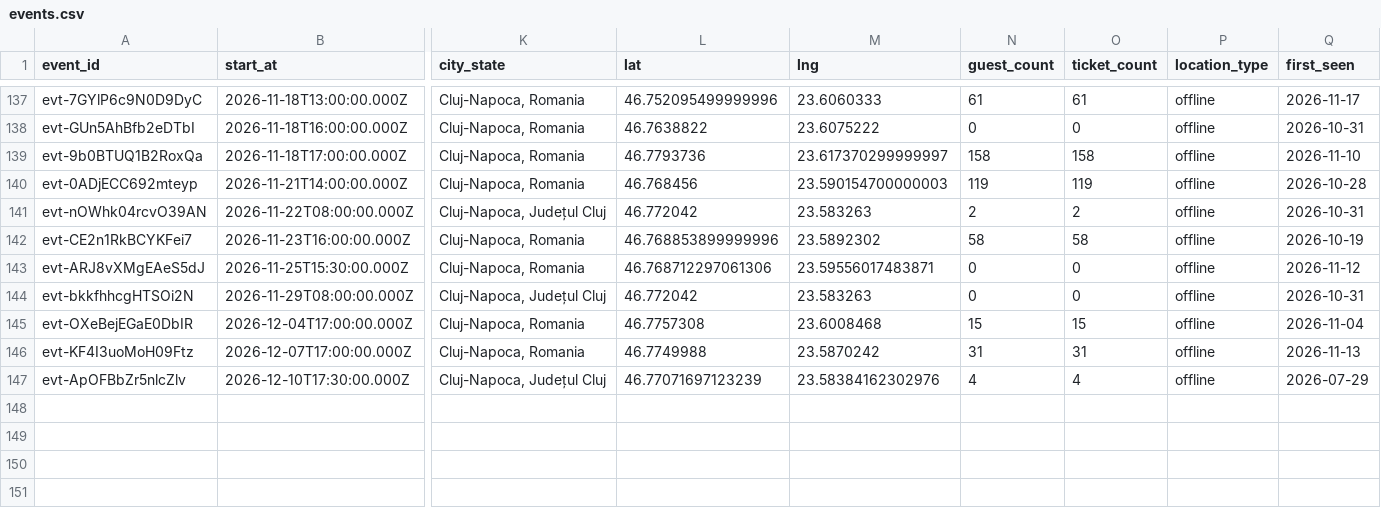
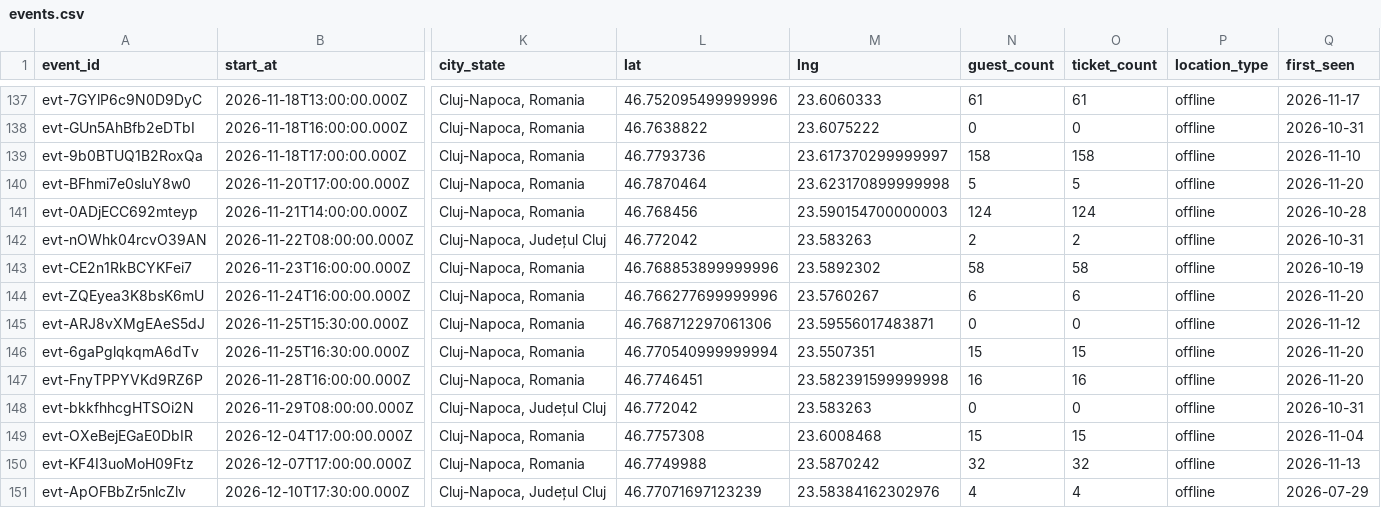
Before and after one commit to FlorinPopaCodes/cluj-meetup-tracker, a CSV file: data/events.csv, drawn as a sheet; only a part is shown, gaps mark what is left out; addresses are those after the commit; rows hold the shown columns only; the diff names each change by its address in the sheet, - before the commit and + after, or states it on an @@ line.

```diff
--- a/data/events.csv
+++ b/data/events.csv
+row 140: evt-BFhmi7e0sluY8w0 | 2026-11-20T17:00:00.000Z | Cluj-Napoca, Romania | 46.7870464 | 23.623170899999998 | 5 | 5 | offline | 2026-11-20
-N141 (guest_count): 119
+N141 (guest_count): 124
-O141 (ticket_count): 119
+O141 (ticket_count): 124
+row 144: evt-ZQEyea3K8bsK6mU | 2026-11-24T16:00:00.000Z | Cluj-Napoca, Romania | 46.766277699999996 | 23.5760267 | 6 | 6 | offline | 2026-11-20
+row 146: evt-6gaPglqkqmA6dTv | 2026-11-25T16:30:00.000Z | Cluj-Napoca, Romania | 46.770540999999994 | 23.5507351 | 15 | 15 | offline | 2026-11-20
+row 147: evt-FnyTPPYVKd9RZ6P | 2026-11-28T16:00:00.000Z | Cluj-Napoca, Romania | 46.7746451 | 23.582391599999998 | 16 | 16 | offline | 2026-11-20
-N150 (guest_count): 31
+N150 (guest_count): 32
-O150 (ticket_count): 31
+O150 (ticket_count): 32
```
Also changed, not shown: 4 other files.
